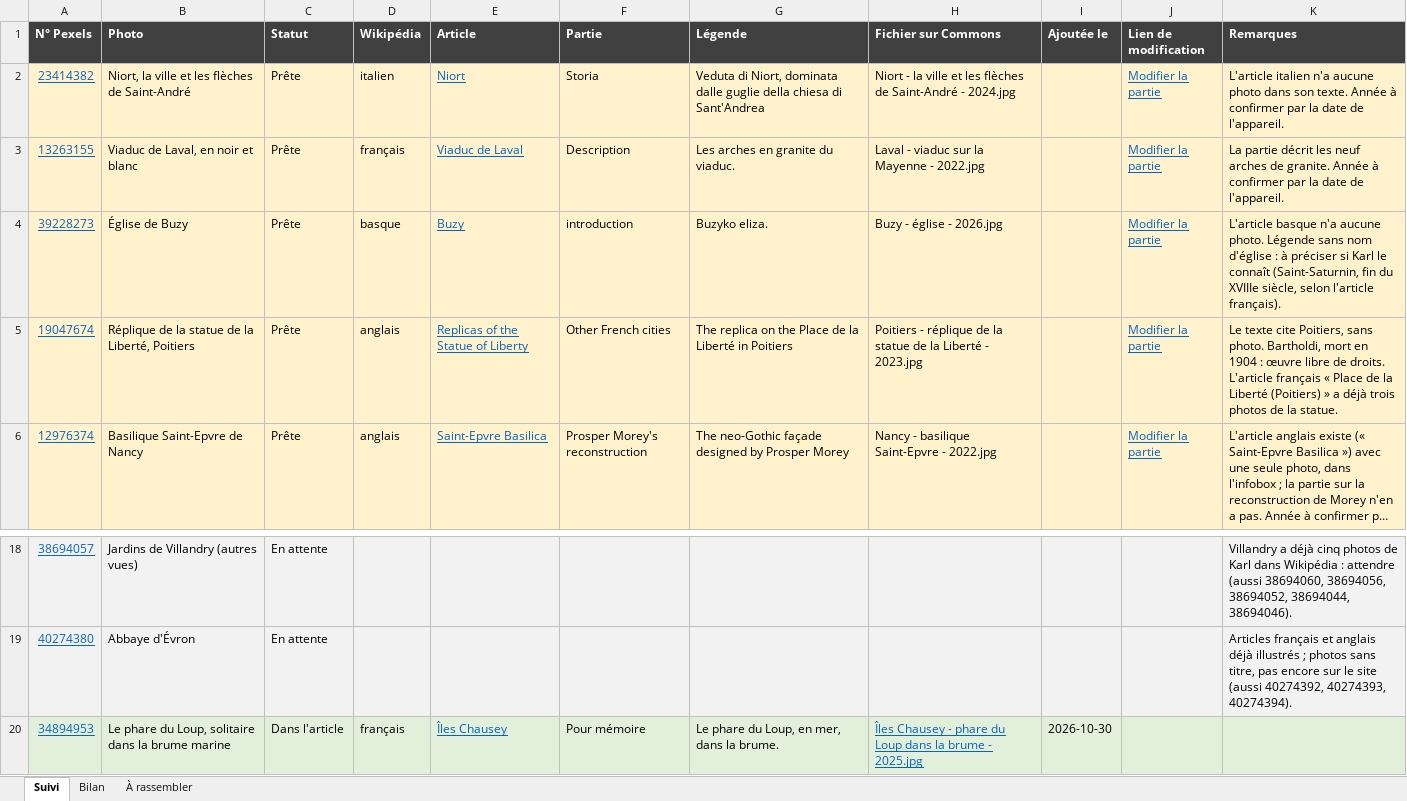
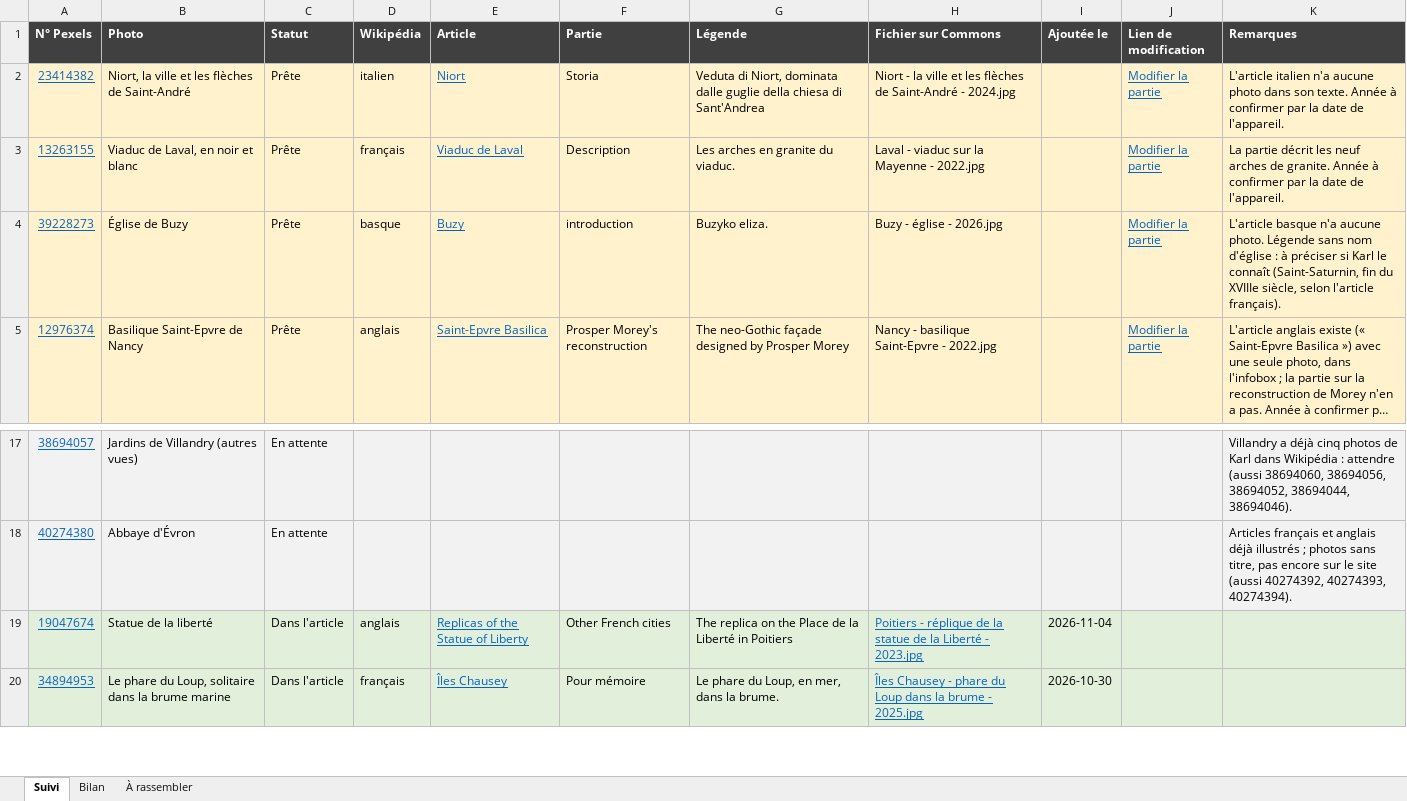
Before and after one commit to Willwonderc/PexelsWillwonder, an Excel workbook: docs/wiki-suivi/suivi-wikipedia.xlsx, sheet Suivi, drawn as a sheet; only a part is shown, gaps mark what is left out; long unchanged cells end in …; values as stored, in another font and other column widths than the file's, no borders; charts and pictures not drawn; removed rows and columns are numbered as before the commit, all else as after; the diff names each change by its address in the sheet, - before the commit and + after, or states it on an @@ line.

```diff
--- a/docs/wiki-suivi/suivi-wikipedia.xlsx (sheet Suivi)
+++ b/docs/wiki-suivi/suivi-wikipedia.xlsx (sheet Suivi)
-row 5: 19047674 | Réplique de la statue de la Liberté, Poitiers | Prête | anglais | Replicas of the Statue of Liberty | Other French cities | The replica on the Place de la Liberté in Poitiers | Poitiers - réplique de la statue de la Liberté - 2023.jpg |  | Modifier la partie | Le texte cite Poitiers, sans photo. Bartholdi, mort en 1904 : œuvre libre de droits. L'article français « Place de la Liberté (Poitiers) » a déjà trois photos de la statue.
+row 19: 19047674 | Statue de la liberté | Dans l'article | anglais | Replicas of the Statue of Liberty | Other French cities | The replica on the Place de la Liberté in Poitiers | Poitiers - réplique de la statue de la Liberté - 2023.jpg | 2026-11-04
```
Also changed, not shown: sheet À rassembler, sheet Bilan, 4 other files.
